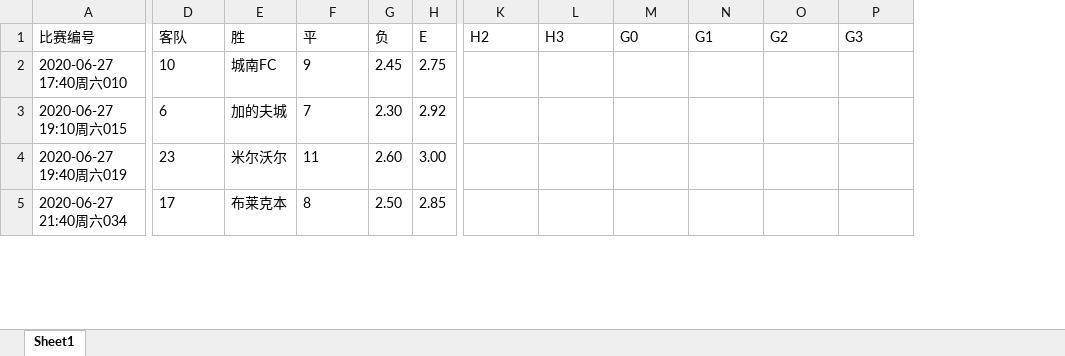
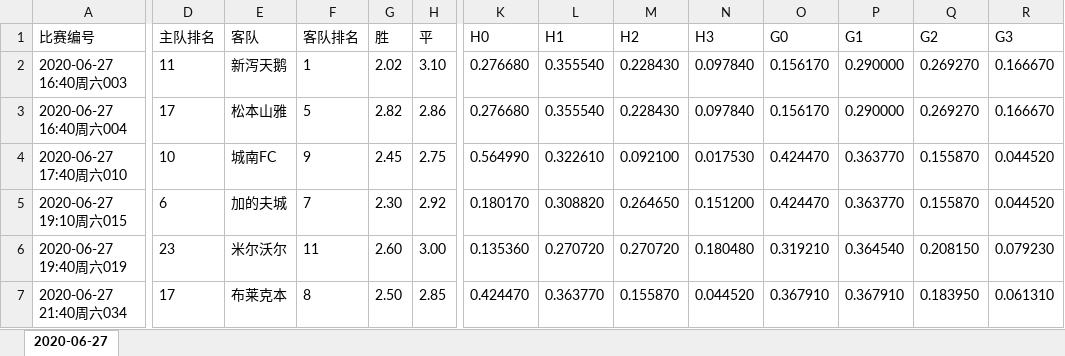
Before and after one commit to guazi1020/myCPforGo, an Excel workbook: file.xlsx, sheet 2020-06-27, drawn as a sheet; only a part is shown, gaps mark what is left out; values as stored, in another font and other column widths than the file's, no borders; addresses are those after the commit; rows hold the shown columns only; the diff covers the shown part only; the diff names each change by its address in the sheet, - before the commit and + after, or states it on an @@ line.

```diff
--- a/file.xlsx (sheet 2020-06-27)
+++ b/file.xlsx (sheet 2020-06-27)
-sheet tab: Sheet1
+sheet tab: 2020-06-27
+column K (H0), rows 4-7: 0.564990 | 0.180170 | 0.135360 | 0.424470
+column L (H1), rows 4-7: 0.322610 | 0.308820 | 0.270720 | 0.363770
-D1: 客队
+D1: 主队排名
-E1: 胜
+E1: 客队
-F1: 平
+F1: 客队排名
-G1: 负
+G1: 胜
-H1: E
+H1: 平
+row 2: 2020-06-27 16:40周六003 | 11 | 新泻天鹅 | 1 | 2.02 | 3.10 | 0.276680 | 0.355540 | 0.228430 | 0.097840 | 0.156170 | 0.290000 | 0.269270 | 0.166670
+row 3: 2020-06-27 16:40周六004 | 17 | 松本山雅 | 5 | 2.82 | 2.86 | 0.276680 | 0.355540 | 0.228430 | 0.097840 | 0.156170 | 0.290000 | 0.269270 | 0.166670
-M4 (H2): (empty)
+M4 (H2): 0.092100
-N4 (H3): (empty)
+N4 (H3): 0.017530
-O4:O5 (G0): (empty)
+O4:O5 (G0): 0.424470
-P4:P5 (G1): (empty)
+P4:P5 (G1): 0.363770
-Q4:Q5 (G2): (empty)
+Q4:Q5 (G2): 0.155870
-R4:R5 (G3): (empty)
+R4:R5 (G3): 0.044520
-M5 (H2): (empty)
+M5 (H2): 0.264650
-N5 (H3): (empty)
+N5 (H3): 0.151200
-M6 (H2): (empty)
+M6 (H2): 0.270720
-N6 (H3): (empty)
+N6 (H3): 0.180480
-O6 (G0): (empty)
+O6 (G0): 0.319210
-P6 (G1): (empty)
+P6 (G1): 0.364540
-Q6 (G2): (empty)
+Q6 (G2): 0.208150
-R6 (G3): (empty)
+R6 (G3): 0.079230
-M7 (H2): (empty)
+M7 (H2): 0.155870
-N7 (H3): (empty)
+N7 (H3): 0.044520
-O7 (G0): (empty)
+O7 (G0): 0.367910
-P7 (G1): (empty)
+P7 (G1): 0.367910
-Q7 (G2): (empty)
+Q7 (G2): 0.183950
-R7 (G3): (empty)
+R7 (G3): 0.061310
```
Also changed, not shown: 2 added rows and 147 edited cells elsewhere in this sheet, 1 other file.
